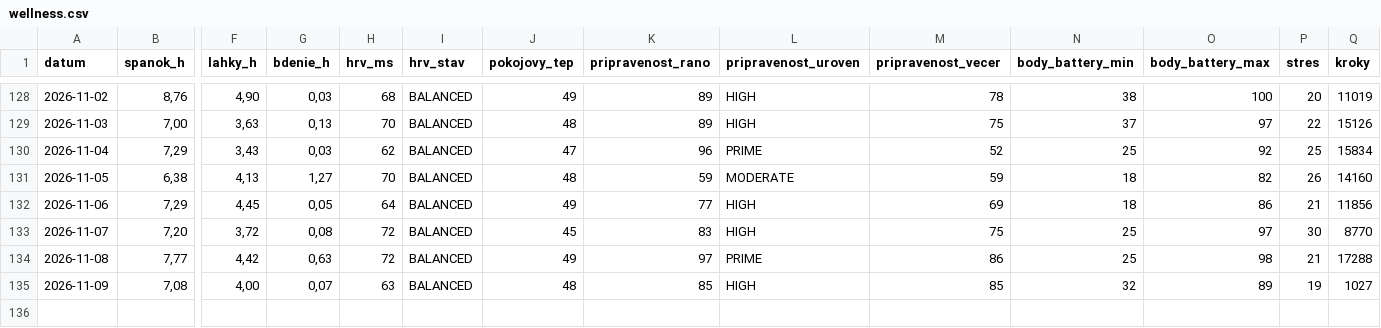
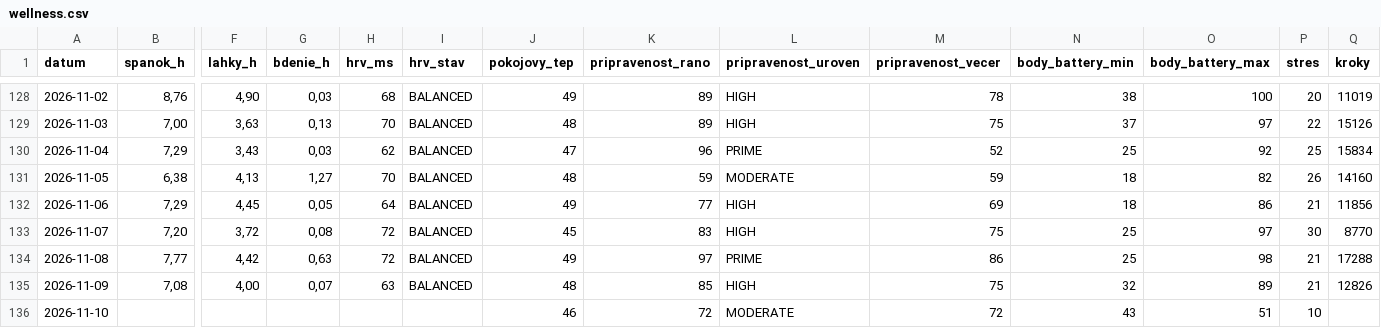
Before and after one commit to panacekm08/relaxrun, a CSV file: wellness.csv, drawn as a sheet; only a part is shown, gaps mark what is left out; rows hold the shown columns only; the diff names each change by its address in the sheet, - before the commit and + after, or states it on an @@ line.

```diff
--- a/wellness.csv
+++ b/wellness.csv
-M135 (pripravenost_vecer): 85
+M135 (pripravenost_vecer): 75
-P135 (stres): 19
+P135 (stres): 21
-Q135 (kroky): 1027
+Q135 (kroky): 12826
+row 136: 2026-11-10 |  |  |  |  |  | 46 | 72 | MODERATE | 72 | 43 | 51 | 10
```
Also changed, not shown: activities.csv, 4 other files.
